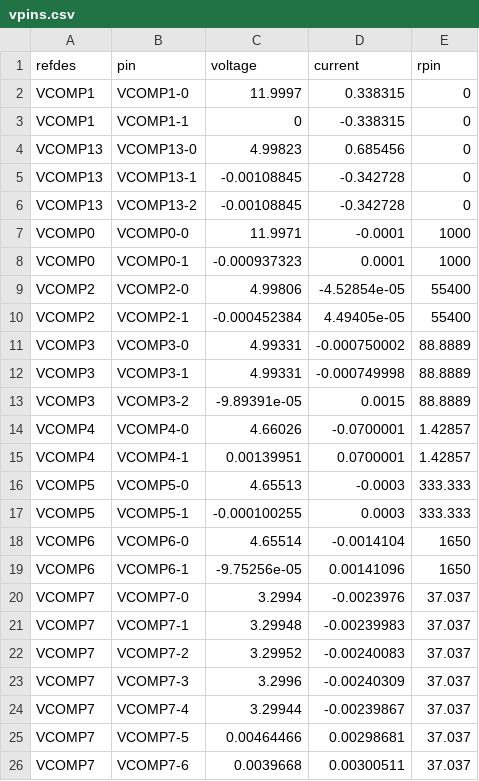
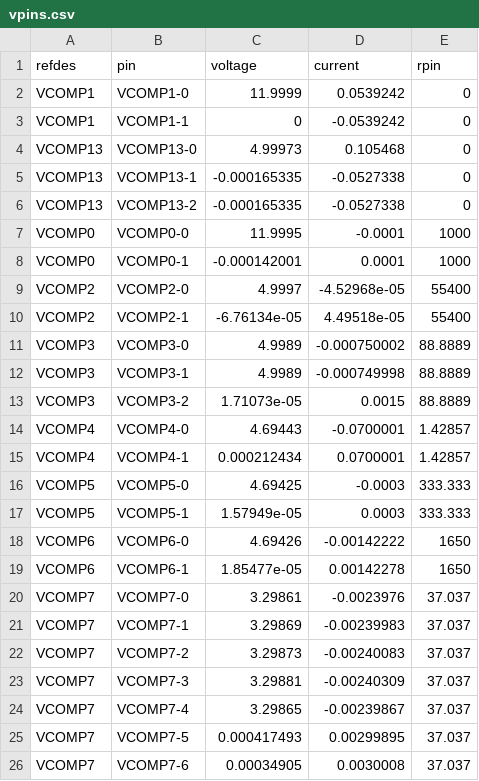
Before and after one commit to gdf93/KeetV2HW, a CSV file: PDNAnalyzer_Output/PowerSupplyV2/power-simul/Results-0/vpins.csv, drawn as a sheet; only a part is shown; the diff covers the shown part only.

```diff
--- a/PDNAnalyzer_Output/PowerSupplyV2/power-simul/Results-0/vpins.csv
+++ b/PDNAnalyzer_Output/PowerSupplyV2/power-simul/Results-0/vpins.csv
@@ -1,26 +1,26 @@
 refdes,pin,voltage,current,rpin
-VCOMP1,VCOMP1-0,11.9997,0.338315,0
-VCOMP1,VCOMP1-1,0,-0.338315,0
-VCOMP13,VCOMP13-0,4.99823,0.685456,0
-VCOMP13,VCOMP13-1,-0.00108845,-0.342728,0
-VCOMP13,VCOMP13-2,-0.00108845,-0.342728,0
-VCOMP0,VCOMP0-0,11.9971,-0.0001,1000
-VCOMP0,VCOMP0-1,-0.000937323,0.0001,1000
-VCOMP2,VCOMP2-0,4.99806,-4.52854e-05,55400
-VCOMP2,VCOMP2-1,-0.000452384,4.49405e-05,55400
-VCOMP3,VCOMP3-0,4.99331,-0.000750002,88.8889
-VCOMP3,VCOMP3-1,4.99331,-0.000749998,88.8889
-VCOMP3,VCOMP3-2,-9.89391e-05,0.0015,88.8889
-VCOMP4,VCOMP4-0,4.66026,-0.0700001,1.42857
-VCOMP4,VCOMP4-1,0.00139951,0.0700001,1.42857
-VCOMP5,VCOMP5-0,4.65513,-0.0003,333.333
-VCOMP5,VCOMP5-1,-0.000100255,0.0003,333.333
-VCOMP6,VCOMP6-0,4.65514,-0.0014104,1650
-VCOMP6,VCOMP6-1,-9.75256e-05,0.00141096,1650
-VCOMP7,VCOMP7-0,3.2994,-0.0023976,37.037
-VCOMP7,VCOMP7-1,3.29948,-0.00239983,37.037
-VCOMP7,VCOMP7-2,3.29952,-0.00240083,37.037
-VCOMP7,VCOMP7-3,3.2996,-0.00240309,37.037
-VCOMP7,VCOMP7-4,3.29944,-0.00239867,37.037
-VCOMP7,VCOMP7-5,0.00464466,0.00298681,37.037
-VCOMP7,VCOMP7-6,0.0039668,0.00300511,37.037
+VCOMP1,VCOMP1-0,11.9999,0.0539242,0
+VCOMP1,VCOMP1-1,0,-0.0539242,0
+VCOMP13,VCOMP13-0,4.99973,0.105468,0
+VCOMP13,VCOMP13-1,-0.000165335,-0.0527338,0
+VCOMP13,VCOMP13-2,-0.000165335,-0.0527338,0
+VCOMP0,VCOMP0-0,11.9995,-0.0001,1000
+VCOMP0,VCOMP0-1,-0.000142001,0.0001,1000
+VCOMP2,VCOMP2-0,4.9997,-4.52968e-05,55400
+VCOMP2,VCOMP2-1,-6.76134e-05,4.49518e-05,55400
+VCOMP3,VCOMP3-0,4.9989,-0.000750002,88.8889
+VCOMP3,VCOMP3-1,4.9989,-0.000749998,88.8889
+VCOMP3,VCOMP3-2,1.71073e-05,0.0015,88.8889
+VCOMP4,VCOMP4-0,4.69443,-0.0700001,1.42857
+VCOMP4,VCOMP4-1,0.000212434,0.0700001,1.42857
+VCOMP5,VCOMP5-0,4.69425,-0.0003,333.333
+VCOMP5,VCOMP5-1,1.57949e-05,0.0003,333.333
+VCOMP6,VCOMP6-0,4.69426,-0.00142222,1650
+VCOMP6,VCOMP6-1,1.85477e-05,0.00142278,1650
+VCOMP7,VCOMP7-0,3.29861,-0.0023976,37.037
+VCOMP7,VCOMP7-1,3.29869,-0.00239983,37.037
+VCOMP7,VCOMP7-2,3.29873,-0.00240083,37.037
+VCOMP7,VCOMP7-3,3.29881,-0.00240309,37.037
+VCOMP7,VCOMP7-4,3.29865,-0.00239867,37.037
+VCOMP7,VCOMP7-5,0.000417493,0.00299895,37.037
+VCOMP7,VCOMP7-6,0.00034905,0.0030008,37.037
```
Also changed, not shown: 77 edited cells elsewhere in this file, PDNAnalyzer_Output/PowerSupplyV2/power-simul/Results-0/pins.csv, PDNAnalyzer_Output/PowerSupplyV2/power-simul/Results-0/vias.csv, 26 other files.
